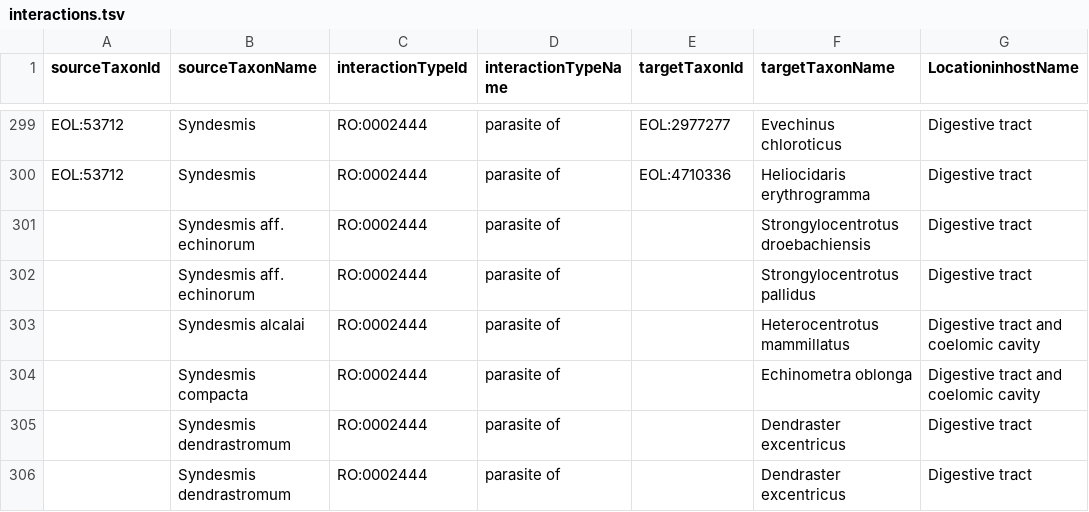
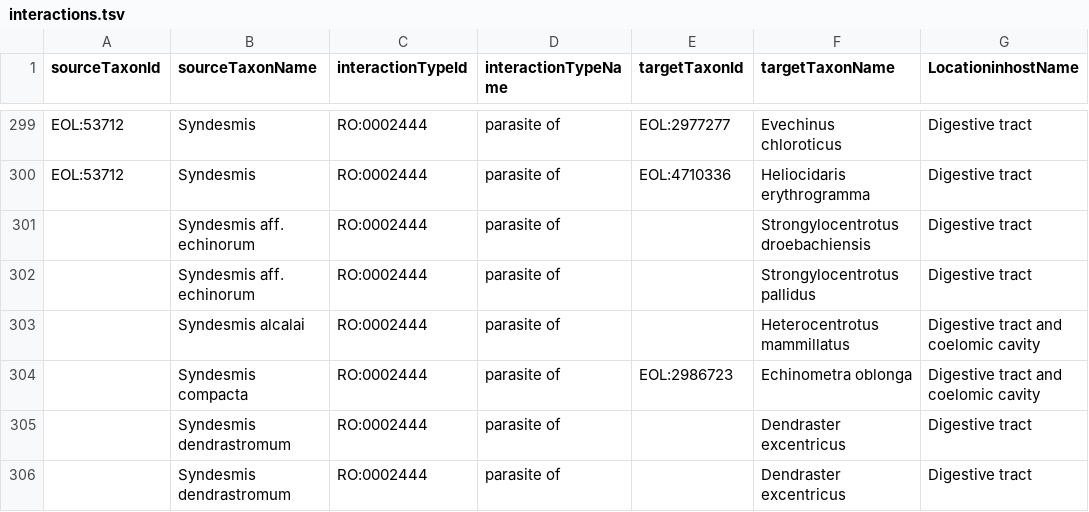
Before and after one commit to millerse/Diseased-of-Echoniderms, a TSV file: interactions.tsv, drawn as a sheet; only a part is shown, gaps mark what is left out; the diff covers the shown part only; the diff names each change by its address in the sheet, - before the commit and + after, or states it on an @@ line.

```diff
--- a/interactions.tsv
+++ b/interactions.tsv
-E304 (targetTaxonId): (empty)
+E304 (targetTaxonId): EOL:2986723
```
Also changed, not shown: 14 edited cells elsewhere in this file.
